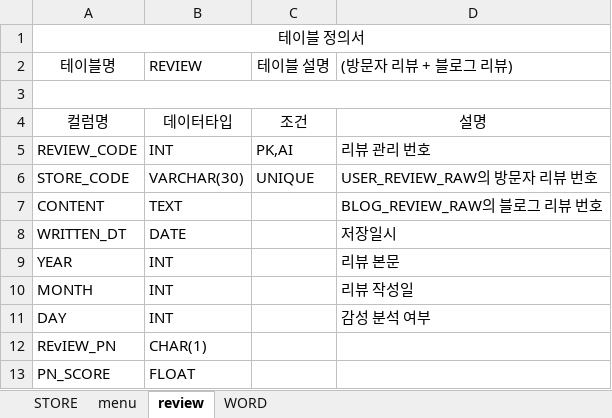
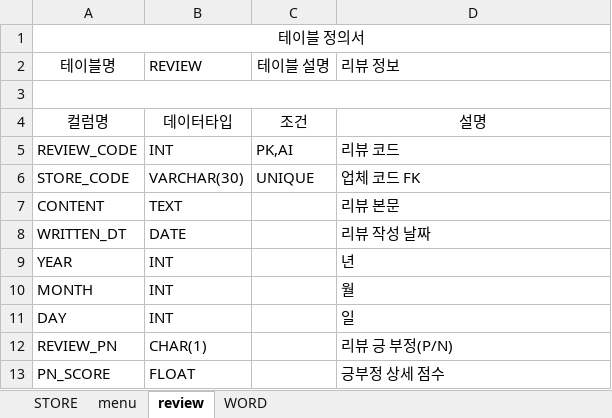
Before and after one commit to iDhn7/jreview, an Excel workbook: 02.dbms/03.테이블정의서.xlsx, sheet review, drawn as a sheet; values as stored, in another font and other column widths than the file's, no borders; the diff names each change by its address in the sheet, - before the commit and + after, or states it on an @@ line.

Commit message:
테이블정의서 수정

```diff
--- a/02.dbms/03.테이블정의서.xlsx (sheet review)
+++ b/02.dbms/03.테이블정의서.xlsx (sheet review)
-D2: (방문자 리뷰 + 블로그 리뷰)
+D2: 리뷰 정보
-D5 (리뷰 정보): 리뷰 관리 번호
+D5 (리뷰 정보): 리뷰 코드
-D6 (리뷰 정보): USER_REVIEW_RAW의 방문자 리뷰 번호
+D6 (리뷰 정보): 업체 코드 FK
-D7 (리뷰 정보): BLOG_REVIEW_RAW의 블로그 리뷰 번호
+D7 (리뷰 정보): 리뷰 본문
-D8 (리뷰 정보): 저장일시
+D8 (리뷰 정보): 리뷰 작성 날짜
-D9 (리뷰 정보): 리뷰 본문
+D9 (리뷰 정보): 년
-D10 (리뷰 정보): 리뷰 작성일
+D10 (리뷰 정보): 월
-D11 (리뷰 정보): 감성 분석 여부
+D11 (리뷰 정보): 일
-A12 (테이블명): REvIEW_PN
+A12 (테이블명): REVIEW_PN
-D12 (리뷰 정보): (empty)
+D12 (리뷰 정보): 리뷰 긍 부정(P/N)
-D13 (리뷰 정보): (empty)
+D13 (리뷰 정보): 긍부정 상세 점수
```
